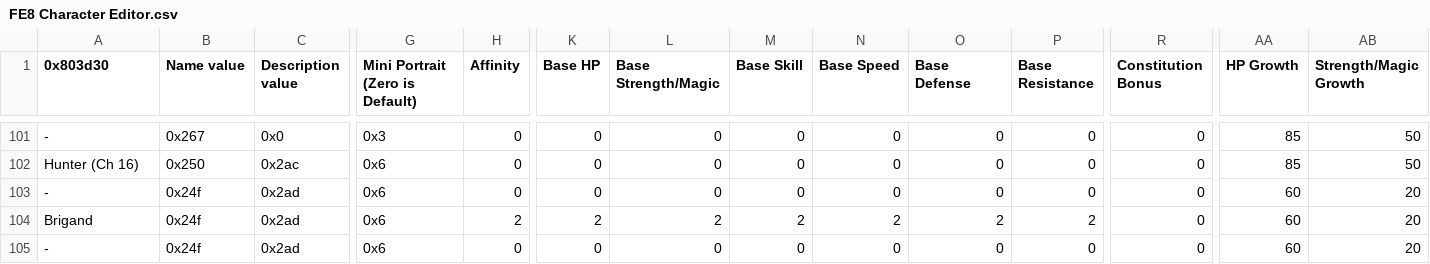
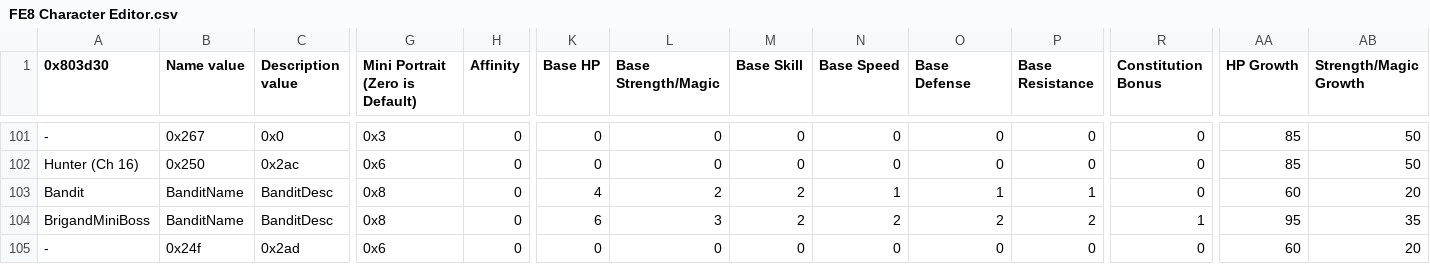
Before and after one commit to Alaric112/SkillSystem_FE8-master, a CSV file: Tables/FE8 Nightmare modules/Class & Character editors/FE8 Character Editor.csv, drawn as a sheet; only a part is shown, gaps mark what is left out; the diff covers the shown part only; the diff names each change by its address in the sheet, - before the commit and + after, or states it on an @@ line.

```diff
--- a/Tables/FE8 Nightmare modules/Class & Character editors/FE8 Character Editor.csv
+++ b/Tables/FE8 Nightmare modules/Class & Character editors/FE8 Character Editor.csv
-A103 (0x803d30): -
+A103 (0x803d30): Bandit
-B103:B104 (Name value): 0x24f
+B103:B104 (Name value): BanditName
-C103:C104 (Description value): 0x2ad
+C103:C104 (Description value): BanditDesc
-G103:G104 (Mini Portrait (Zero is Default)): 0x6
+G103:G104 (Mini Portrait (Zero is Default)): 0x8
-K103 (Base HP): 0
+K103 (Base HP): 4
-L103 (Base Strength/Magic): 0
+L103 (Base Strength/Magic): 2
-M103 (Base Skill): 0
+M103 (Base Skill): 2
-N103 (Base Speed): 0
+N103 (Base Speed): 1
-O103 (Base Defense): 0
+O103 (Base Defense): 1
-P103 (Base Resistance): 0
+P103 (Base Resistance): 1
-A104 (0x803d30): Brigand
+A104 (0x803d30): BrigandMiniBoss
-H104 (Affinity): 2
+H104 (Affinity): 0
-K104 (Base HP): 2
+K104 (Base HP): 6
-L104 (Base Strength/Magic): 2
+L104 (Base Strength/Magic): 3
-R104 (Constitution Bonus): 0
+R104 (Constitution Bonus): 1
-AA104 (HP Growth): 60
+AA104 (HP Growth): 95
-AB104 (Strength/Magic Growth): 20
+AB104 (Strength/Magic Growth): 35
```
Also changed, not shown: 17 edited cells elsewhere in this file, Tables/FE8 Nightmare modules/Item editors/FE8 Item Editor.csv, Tables/FE8 Nightmare modules/Skills/FE8 Personal Skill Editor.csv, 31 other files.
